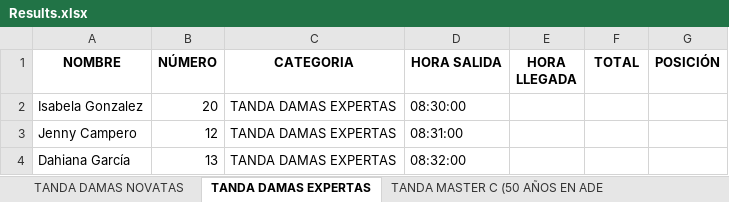
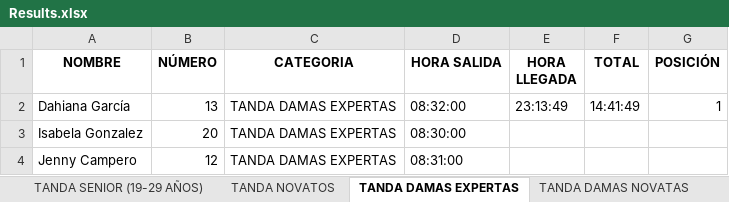
Before and after one commit to doncamilom/ChiguireTiming, an Excel workbook: App/Data/Results.xlsx, sheet TANDA DAMAS EXPERTAS, drawn as a sheet; values as stored, in another font and other column widths than the file's, no borders; removed rows and columns are numbered as before the commit, all else as after; the diff names each change by its address in the sheet, - before the commit and + after, or states it on an @@ line.

```diff
--- a/App/Data/Results.xlsx (sheet TANDA DAMAS EXPERTAS)
+++ b/App/Data/Results.xlsx (sheet TANDA DAMAS EXPERTAS)
@@ sheet tab order changed: TANDA SENIOR (19-29 AÑOS) | TANDA NOVATOS | TANDA DAMAS EXPERTAS | TANDA DAMAS NOVATAS @@
+row 2: Dahiana García | 13 | TANDA DAMAS EXPERTAS | 08:32:00 | 23:13:49 | 14:41:49 | 1
-row 4: Dahiana García | 13 | TANDA DAMAS EXPERTAS | 08:32:00
```
Also changed, not shown: sheet TANDA DAMAS NOVATAS, sheet TANDA SENIOR (19-29 AÑOS), sheet TANDA NOVATOS, 5 other files.
